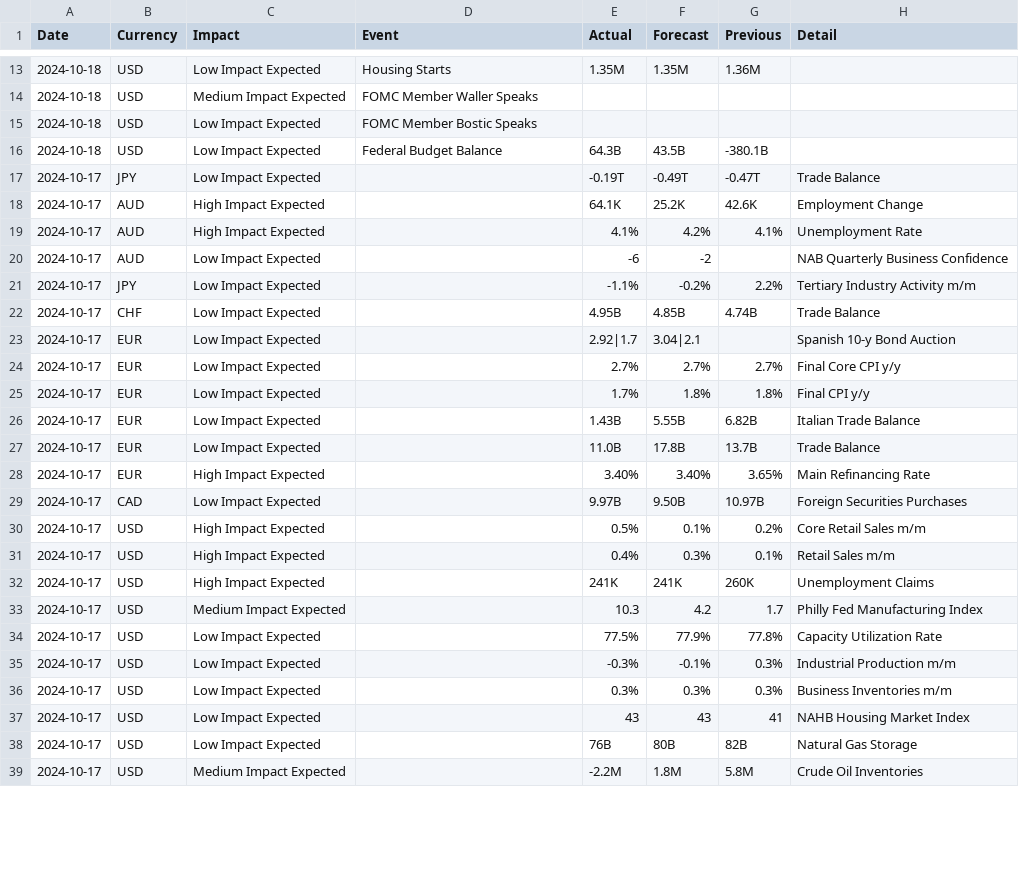
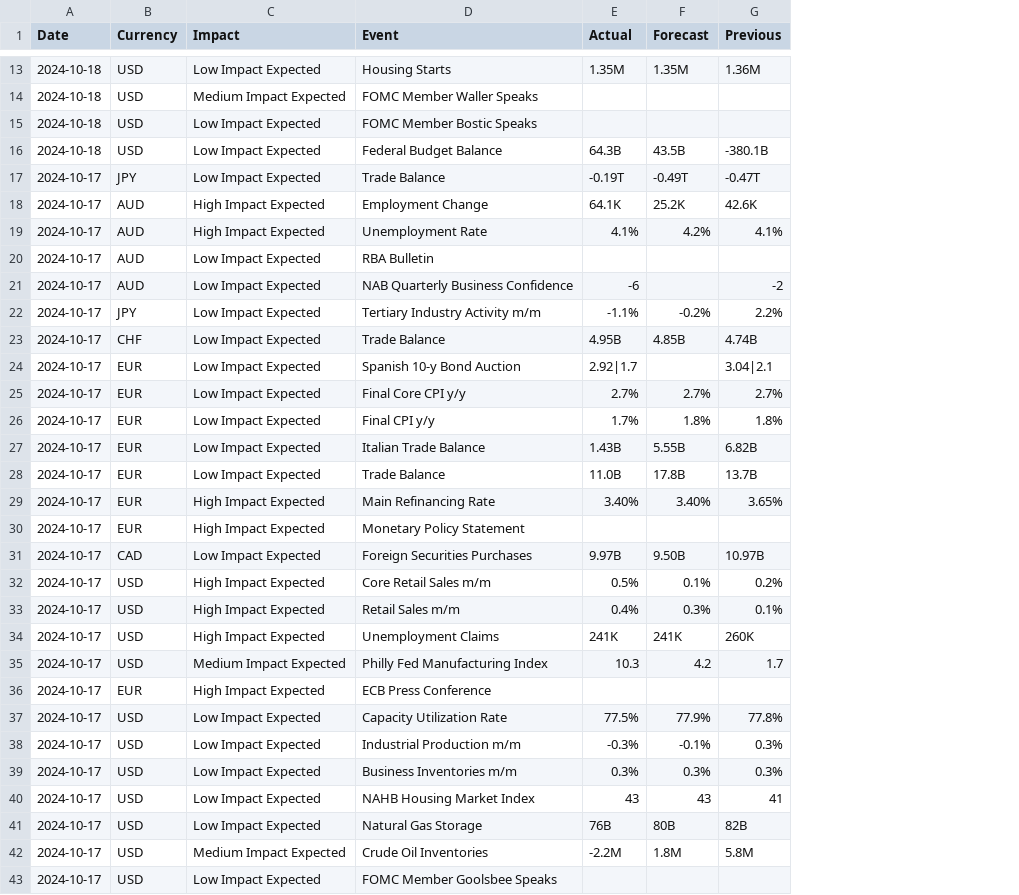
Before and after one commit to bigbossguru/Forex-Factory-Calendar, a CSV file: output/calendar.csv, drawn as a sheet; only a part is shown, gaps mark what is left out; removed rows and columns are numbered as before the commit, all else as after; the diff covers the shown part only; the diff names each change by its address in the sheet, - before the commit and + after, or states it on an @@ line.

Commit message:
Update test CSV file

```diff
--- a/output/calendar.csv
+++ b/output/calendar.csv
-column H (Detail), rows 17-39: Trade Balance | Employment Change | Unemployment Rate | NAB Quarterly Business Confidence | Tertiary Industry Activity m/m | Trade Balance | Spanish 10-y Bond Auction | Final Core CPI y/y | Final CPI y/y | Italian Trade Balance | Trade Balance | Main Refinancing Rate | Foreign Securities Purchases | Core Retail Sales m/m | Retail Sales m/m | Unemployment Claims | Philly Fed Manufacturing Index | Capacity Utilization Rate | Industrial Production m/m | Business Inventories m/m | NAHB Housing Market Index | Natural Gas Storage | Crude Oil Inventories
-D17 (Event): (empty)
+D17 (Event): Trade Balance
-D18 (Event): (empty)
+D18 (Event): Employment Change
-D19 (Event): (empty)
+D19 (Event): Unemployment Rate
+row 20: 2024-10-17 | AUD | Low Impact Expected | RBA Bulletin
-D21 (Event): (empty)
+D21 (Event): NAB Quarterly Business Confidence
-F21 (Forecast): -2
+F21 (Forecast): (empty)
-G21 (Previous): (empty)
+G21 (Previous): -2
-D22 (Event): (empty)
+D22 (Event): Tertiary Industry Activity m/m
-D23 (Event): (empty)
+D23 (Event): Trade Balance
-D24 (Event): (empty)
+D24 (Event): Spanish 10-y Bond Auction
-F24 (Forecast): 3.04|2.1
+F24 (Forecast): (empty)
-G24 (Previous): (empty)
+G24 (Previous): 3.04|2.1
-D25 (Event): (empty)
+D25 (Event): Final Core CPI y/y
-D26 (Event): (empty)
+D26 (Event): Final CPI y/y
-D27 (Event): (empty)
+D27 (Event): Italian Trade Balance
-D28 (Event): (empty)
+D28 (Event): Trade Balance
-D29 (Event): (empty)
+D29 (Event): Main Refinancing Rate
+row 30: 2024-10-17 | EUR | High Impact Expected | Monetary Policy Statement
-D31 (Event): (empty)
+D31 (Event): Foreign Securities Purchases
-D32 (Event): (empty)
+D32 (Event): Core Retail Sales m/m
-D33 (Event): (empty)
+D33 (Event): Retail Sales m/m
-D34 (Event): (empty)
+D34 (Event): Unemployment Claims
-D35 (Event): (empty)
+D35 (Event): Philly Fed Manufacturing Index
+row 36: 2024-10-17 | EUR | High Impact Expected | ECB Press Conference
-D37 (Event): (empty)
+D37 (Event): Capacity Utilization Rate
-D38 (Event): (empty)
+D38 (Event): Industrial Production m/m
-D39 (Event): (empty)
+D39 (Event): Business Inventories m/m
-D40 (Event): (empty)
+D40 (Event): NAHB Housing Market Index
-D41 (Event): (empty)
+D41 (Event): Natural Gas Storage
-D42 (Event): (empty)
+D42 (Event): Crude Oil Inventories
+row 43: 2024-10-17 | USD | Low Impact Expected | FOMC Member Goolsbee Speaks
```
Also changed, not shown: 1 added row and 1 edited cell elsewhere in this file.
